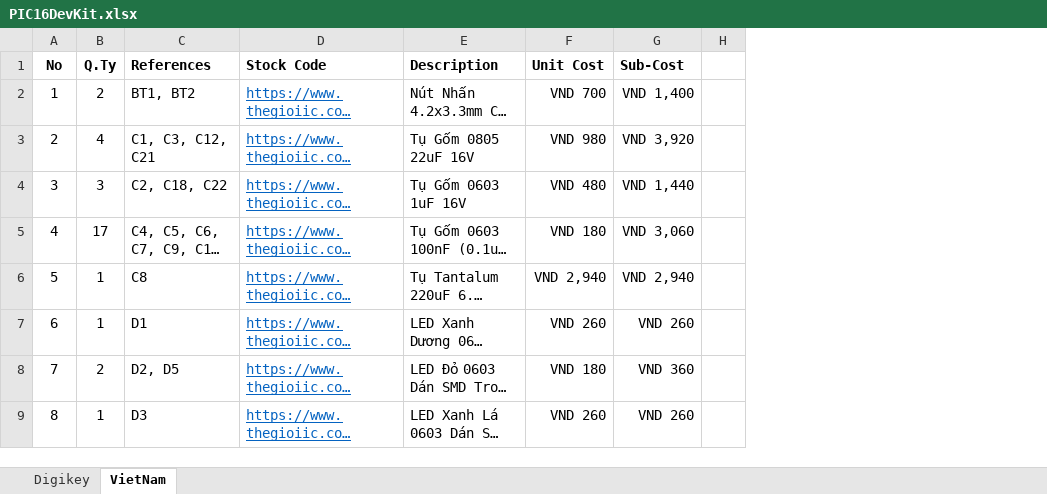
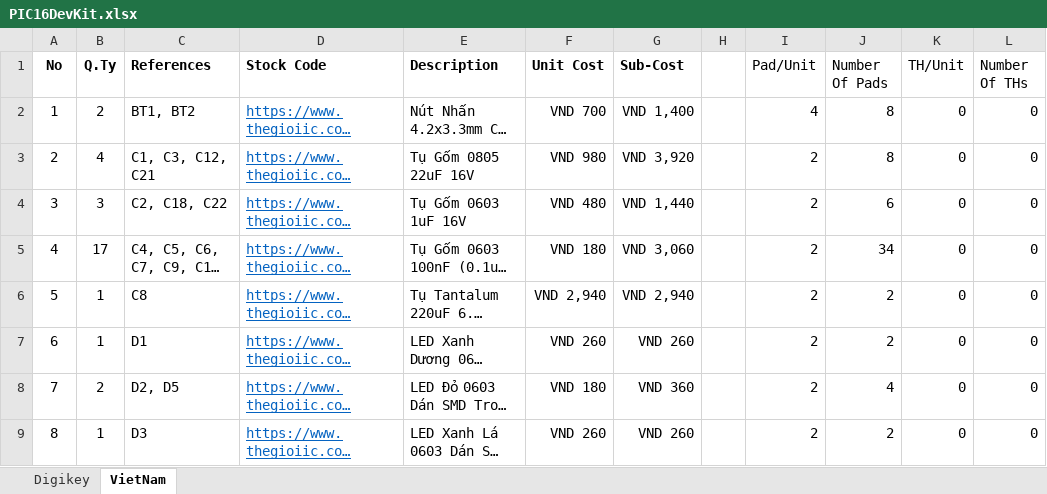
Before and after one commit to sampidevkit/PIC16FDevKit, an Excel workbook: HW/Product/BoM/PIC16DevKit.xlsx, sheet VietNam, drawn as a sheet; only a part is shown; long unchanged cells end in …; values as stored, in another font and other column widths than the file's, no borders; the diff names each change by its address in the sheet, - before the commit and + after, or states it on an @@ line.

```diff
--- a/HW/Product/BoM/PIC16DevKit.xlsx (sheet VietNam)
+++ b/HW/Product/BoM/PIC16DevKit.xlsx (sheet VietNam)
+column I (Pad/Unit), rows 2-9: 4 | 2 | 2 | 2 | 2 | 2 | 2 | 2
+column J (Number Of Pads), rows 2-9: 8 | 8 | 6 | 34 | 2 | 2 | 4 | 2
+column K (TH/Unit), rows 2-9: all 0
+column L (Number Of THs), rows 2-9: all 0
```
Also changed, not shown: sheet Digikey, 28 other files.
